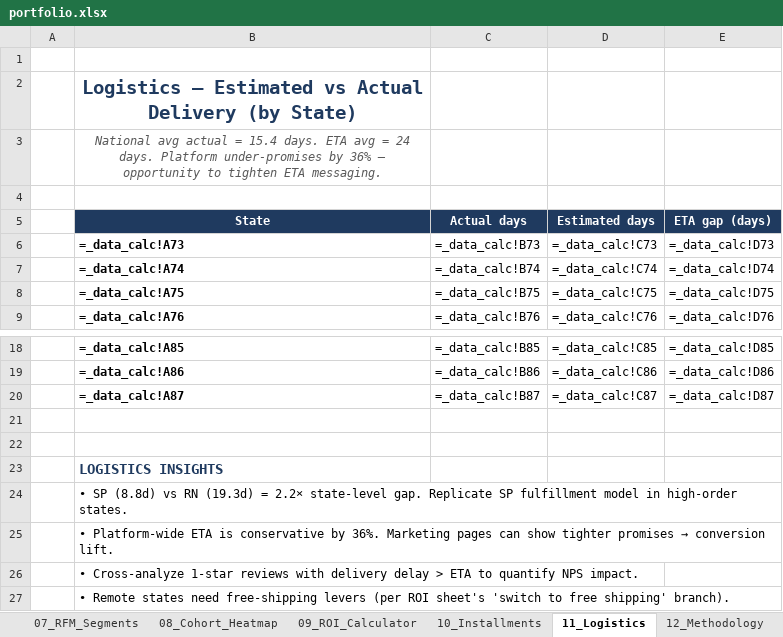
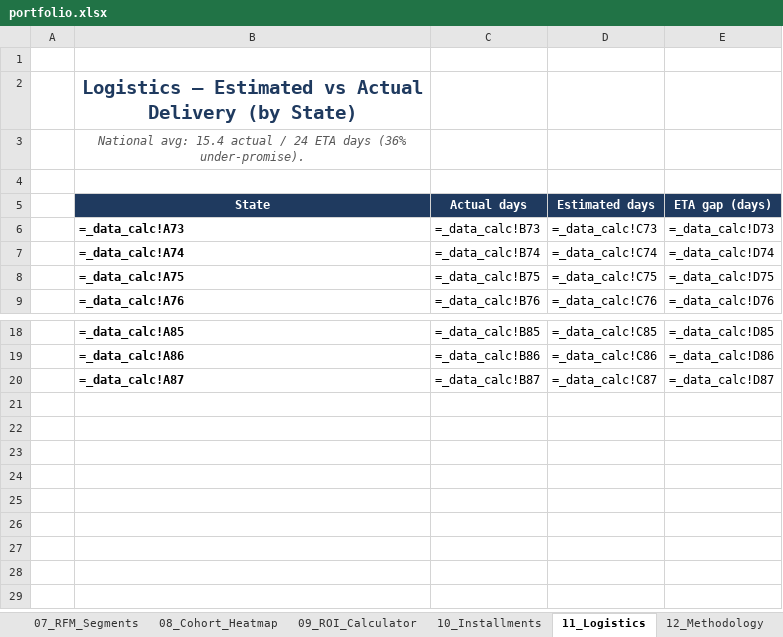
Before and after one commit to kengkeng44/olist-project, an Excel workbook: output/portfolio.xlsx, sheet 11_Logistics, drawn as a sheet; only a part is shown, gaps mark what is left out; values as stored, in another font and other column widths than the file's, no borders; formulas without a stored value are shown as written; charts and pictures and conditional formats and table styles not drawn; the diff names each change by its address in the sheet, - before the commit and + after, or states it on an @@ line.

```diff
--- a/output/portfolio.xlsx (sheet 11_Logistics)
+++ b/output/portfolio.xlsx (sheet 11_Logistics)
-B3 (State): National avg actual = 15.4 days. ETA avg = 24 days. Platform under-promises by 36% — opportunity to tighten ETA messaging.
+B3 (State): National avg: 15.4 actual / 24 ETA days (36% under-promise).
-row 21: (empty)
-row 22: (empty)
-row 23:  | LOGISTICS INSIGHTS
-row 24:  | • SP (8.8d) vs RN (19.3d) = 2.2× state-level gap. Replicate SP fulfillment model in high-order states.
-row 25:  | • Platform-wide ETA is conservative by 36%. Marketing pages can show tighter promises → conversion lift.
-row 26:  | • Cross-analyze 1-star reviews with delivery delay > ETA to quantify NPS impact.
-row 27:  | • Remote states need free-shipping levers (per ROI sheet's 'switch to free shipping' branch).
```
Also changed, not shown: sheet 10_Installments, sheet 07_RFM_Segments, sheet 12_Methodology, sheet 13_Pivot_Analysis, sheet 08_Cohort_Heatmap, sheet 06_Revenue_Trend, 5 more sheets, 1 other file.
